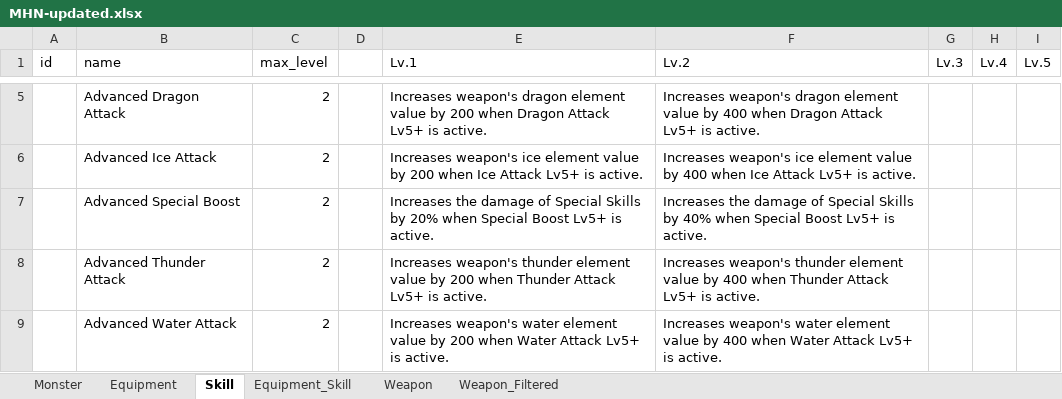
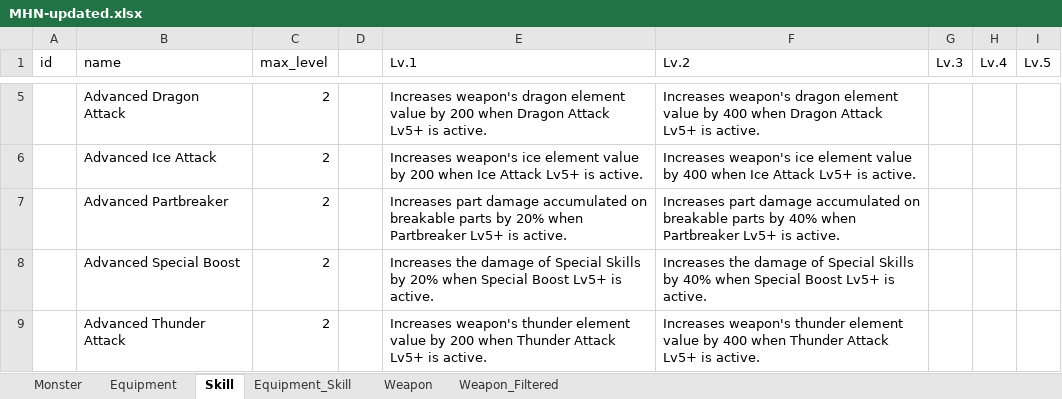
Before and after one commit to allenpluto/mhnow-db, an Excel workbook: MHN-updated.xlsx, sheet Skill, drawn as a sheet; only a part is shown, gaps mark what is left out; the shorter side is filled out with more unchanged rows; values as stored, in another font and other column widths than the file's, no borders; the diff names each change by its address in the sheet, - before the commit and + after, or states it on an @@ line.

```diff
--- a/MHN-updated.xlsx (sheet Skill)
+++ b/MHN-updated.xlsx (sheet Skill)
+row 7:  | Advanced Partbreaker | 2 |  | Increases part damage accumulated on breakable parts by 20% when Partbreaker Lv5+ is active. | Increases part damage accumulated on breakable parts by 40% when Partbreaker Lv5+ is active.
```
Also changed, not shown: hidden cells, 6 other files.
